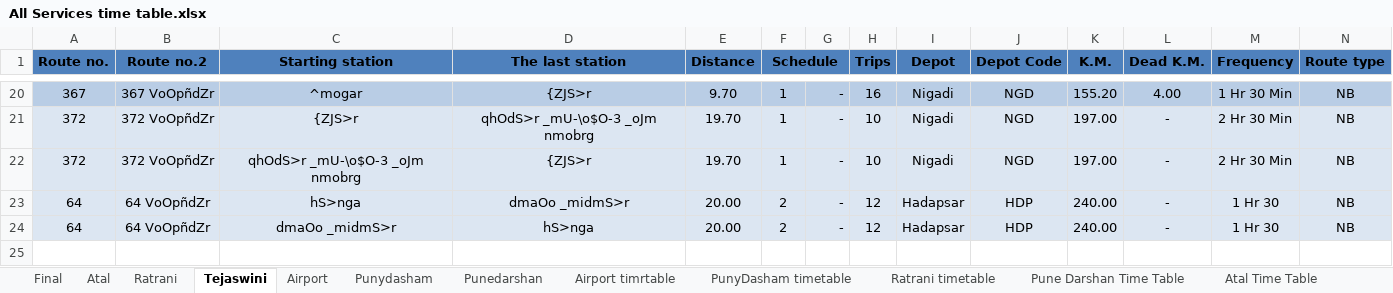
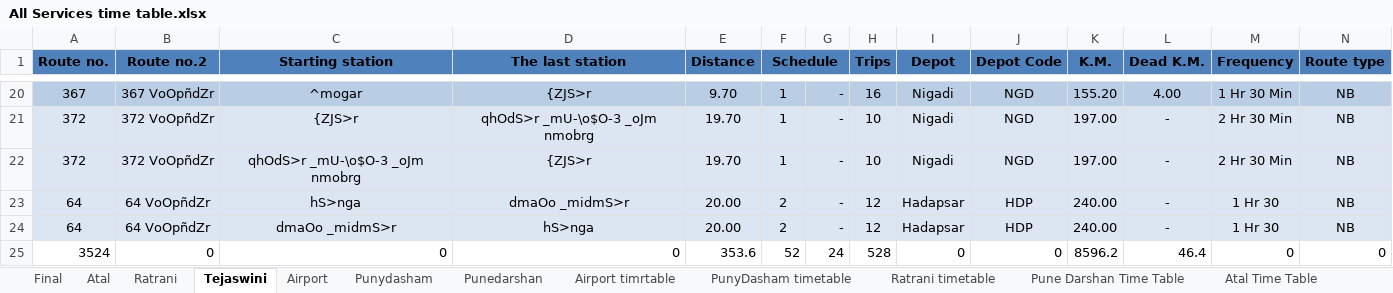
Before and after one commit to PMPMLPUNE/Website_Timetables, an Excel workbook: Website content/All Services time table.xlsx, sheet Tejaswini, drawn as a sheet; only a part is shown, gaps mark what is left out; values as stored, in another font and other column widths than the file's, no borders; rows hold the shown columns only; the diff names each change by its address in the sheet, - before the commit and + after, or states it on an @@ line.

```diff
--- a/Website content/All Services time table.xlsx (sheet Tejaswini)
+++ b/Website content/All Services time table.xlsx (sheet Tejaswini)
+row 25: 3524 | 0 | 0 | 0 | 353.6 | 52 | 24 | 528 | 0 | 0 | 8596.2 | 46.4 | 0 | 0
```
Also changed, not shown: sheet Punydasham, sheet Regular Route, sheet Airport, sheet Ratrani, sheet BRT Routes, sheet Atal, other sheet tabs, hidden cells.
